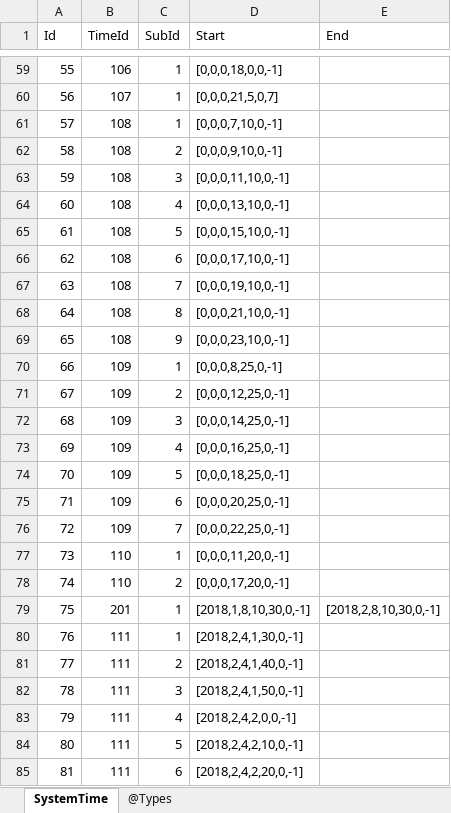
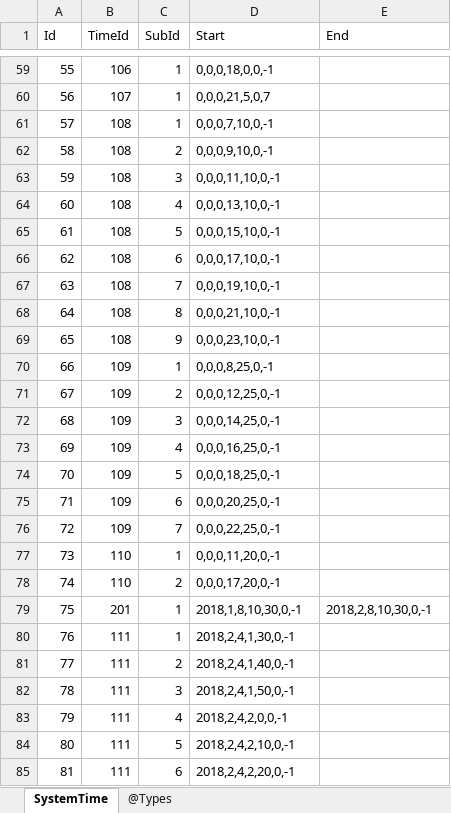
Before and after one commit to gaozhengshuang/texaspoker, an Excel workbook: docs/excel/TSystemTime.xlsx, sheet SystemTime, drawn as a sheet; only a part is shown, gaps mark what is left out; values as stored, in another font and other column widths than the file's, no borders; the diff covers the shown part only; the diff names each change by its address in the sheet, - before the commit and + after, or states it on an @@ line.

```diff
--- a/docs/excel/TSystemTime.xlsx (sheet SystemTime)
+++ b/docs/excel/TSystemTime.xlsx (sheet SystemTime)
-D59 (Start): [0,0,0,18,0,0,-1]
+D59 (Start): 0,0,0,18,0,0,-1
-D60 (Start): [0,0,0,21,5,0,7]
+D60 (Start): 0,0,0,21,5,0,7
-D61 (Start): [0,0,0,7,10,0,-1]
+D61 (Start): 0,0,0,7,10,0,-1
-D62 (Start): [0,0,0,9,10,0,-1]
+D62 (Start): 0,0,0,9,10,0,-1
-D63 (Start): [0,0,0,11,10,0,-1]
+D63 (Start): 0,0,0,11,10,0,-1
-D64 (Start): [0,0,0,13,10,0,-1]
+D64 (Start): 0,0,0,13,10,0,-1
-D65 (Start): [0,0,0,15,10,0,-1]
+D65 (Start): 0,0,0,15,10,0,-1
-D66 (Start): [0,0,0,17,10,0,-1]
+D66 (Start): 0,0,0,17,10,0,-1
-D67 (Start): [0,0,0,19,10,0,-1]
+D67 (Start): 0,0,0,19,10,0,-1
-D68 (Start): [0,0,0,21,10,0,-1]
+D68 (Start): 0,0,0,21,10,0,-1
-D69 (Start): [0,0,0,23,10,0,-1]
+D69 (Start): 0,0,0,23,10,0,-1
-D70 (Start): [0,0,0,8,25,0,-1]
+D70 (Start): 0,0,0,8,25,0,-1
-D71 (Start): [0,0,0,12,25,0,-1]
+D71 (Start): 0,0,0,12,25,0,-1
-D72 (Start): [0,0,0,14,25,0,-1]
+D72 (Start): 0,0,0,14,25,0,-1
-D73 (Start): [0,0,0,16,25,0,-1]
+D73 (Start): 0,0,0,16,25,0,-1
-D74 (Start): [0,0,0,18,25,0,-1]
+D74 (Start): 0,0,0,18,25,0,-1
-D75 (Start): [0,0,0,20,25,0,-1]
+D75 (Start): 0,0,0,20,25,0,-1
-D76 (Start): [0,0,0,22,25,0,-1]
+D76 (Start): 0,0,0,22,25,0,-1
-D77 (Start): [0,0,0,11,20,0,-1]
+D77 (Start): 0,0,0,11,20,0,-1
-D78 (Start): [0,0,0,17,20,0,-1]
+D78 (Start): 0,0,0,17,20,0,-1
-D79 (Start): [2018,1,8,10,30,0,-1]
+D79 (Start): 2018,1,8,10,30,0,-1
-E79 (End): [2018,2,8,10,30,0,-1]
+E79 (End): 2018,2,8,10,30,0,-1
-D80 (Start): [2018,2,4,1,30,0,-1]
+D80 (Start): 2018,2,4,1,30,0,-1
-D81 (Start): [2018,2,4,1,40,0,-1]
+D81 (Start): 2018,2,4,1,40,0,-1
-D82 (Start): [2018,2,4,1,50,0,-1]
+D82 (Start): 2018,2,4,1,50,0,-1
-D83 (Start): [2018,2,4,2,0,0,-1]
+D83 (Start): 2018,2,4,2,0,0,-1
-D84 (Start): [2018,2,4,2,10,0,-1]
+D84 (Start): 2018,2,4,2,10,0,-1
-D85 (Start): [2018,2,4,2,20,0,-1]
+D85 (Start): 2018,2,4,2,20,0,-1
```
Also changed, not shown: 67 edited cells elsewhere in this sheet, docs/excel/TTexasRoom.xlsx.
